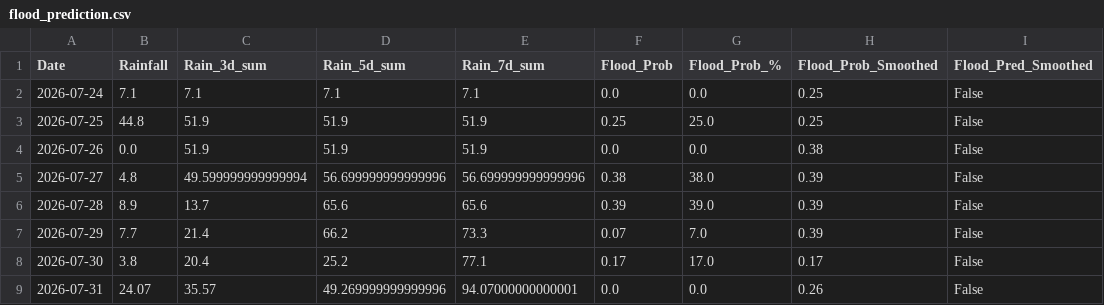
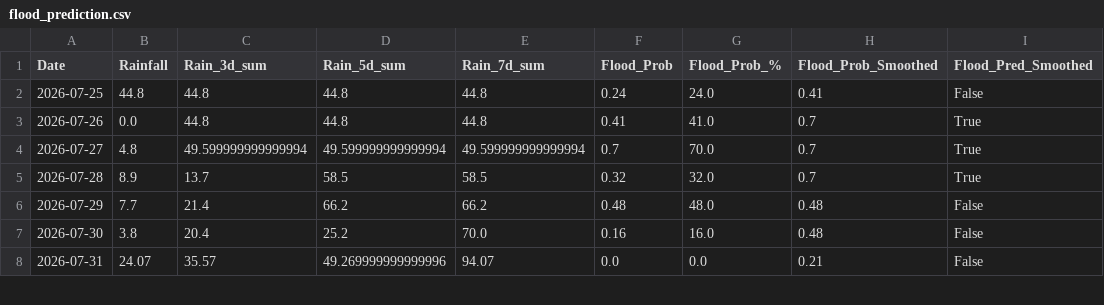
Before and after one commit to jajoojay/Matsya-Flood-detector, a CSV file: backend/csv_generator/flood_prediction.csv, drawn as a sheet; only a part is shown; the diff covers the shown part only.

```diff
--- a/backend/csv_generator/flood_prediction.csv
+++ b/backend/csv_generator/flood_prediction.csv
@@ -1,9 +1,8 @@
 Date,Rainfall,Rain_3d_sum,Rain_5d_sum,Rain_7d_sum,Flood_Prob,Flood_Prob_%,Flood_Prob_Smoothed,Flood_Pred_Smoothed
-2026-07-24,7.1,7.1,7.1,7.1,0.0,0.0,0.25,False
-2026-07-25,44.8,51.9,51.9,51.9,0.25,25.0,0.25,False
-2026-07-26,0.0,51.9,51.9,51.9,0.0,0.0,0.38,False
-2026-07-27,4.8,49.599999999999994,56.699999999999996,56.699999999999996,0.38,38.0,0.39,False
-2026-07-28,8.9,13.7,65.6,65.6,0.39,39.0,0.39,False
-2026-07-29,7.7,21.4,66.2,73.3,0.07,7.0,0.39,False
-2026-07-30,3.8,20.4,25.2,77.1,0.17,17.0,0.17,False
-2026-07-31,24.07,35.57,49.269999999999996,94.07000000000001,0.0,0.0,0.26,False
+2026-07-25,44.8,44.8,44.8,44.8,0.24,24.0,0.41,False
+2026-07-26,0.0,44.8,44.8,44.8,0.41,41.0,0.7,True
+2026-07-27,4.8,49.599999999999994,49.599999999999994,49.599999999999994,0.7,70.0,0.7,True
+2026-07-28,8.9,13.7,58.5,58.5,0.32,32.0,0.7,True
+2026-07-29,7.7,21.4,66.2,66.2,0.48,48.0,0.48,False
+2026-07-30,3.8,20.4,25.2,70.0,0.16,16.0,0.48,False
+2026-07-31,24.07,35.57,49.269999999999996,94.07,0.0,0.0,0.21,False
```
Also changed, not shown: 1 added row and 28 edited cells elsewhere in this file, backend/flood_detector/flood_forecast.csv, 3 other files.
